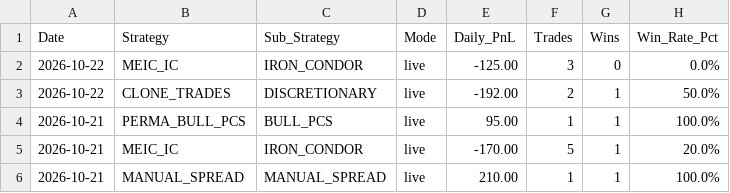
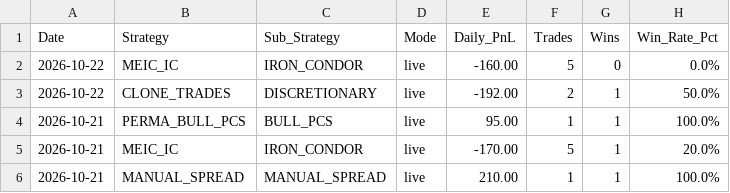
Before and after one commit to meetsang/MEIC-with-Dash-main-V2, a CSV file: reports/strategy_daily_pnl.csv, drawn as a sheet; only a part is shown.

Commit message:
Add sub-strategy daily signal limits and dashboard controls for DRMA

```diff
--- a/reports/strategy_daily_pnl.csv
+++ b/reports/strategy_daily_pnl.csv
@@ -1,3 +1,3 @@
 Date,Strategy,Sub_Strategy,Mode,Daily_PnL,Trades,Wins,Win_Rate_Pct
-2026-10-22,MEIC_IC,IRON_CONDOR,live,-125.00,3,0,0.0%
+2026-10-22,MEIC_IC,IRON_CONDOR,live,-160.00,5,0,0.0%
 2026-10-22,CLONE_TRADES,DISCRETIONARY,live,-192.00,2,1,50.0%
```
Also changed, not shown: 4 other files.
